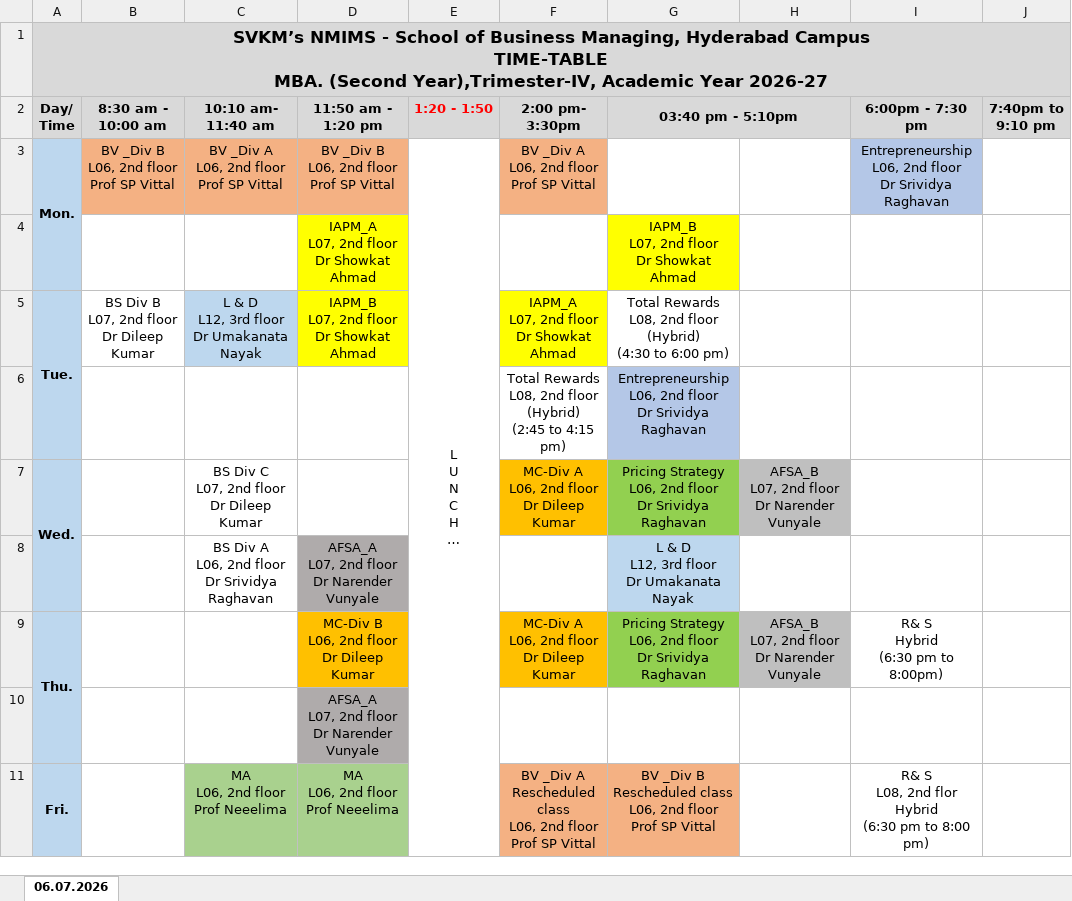
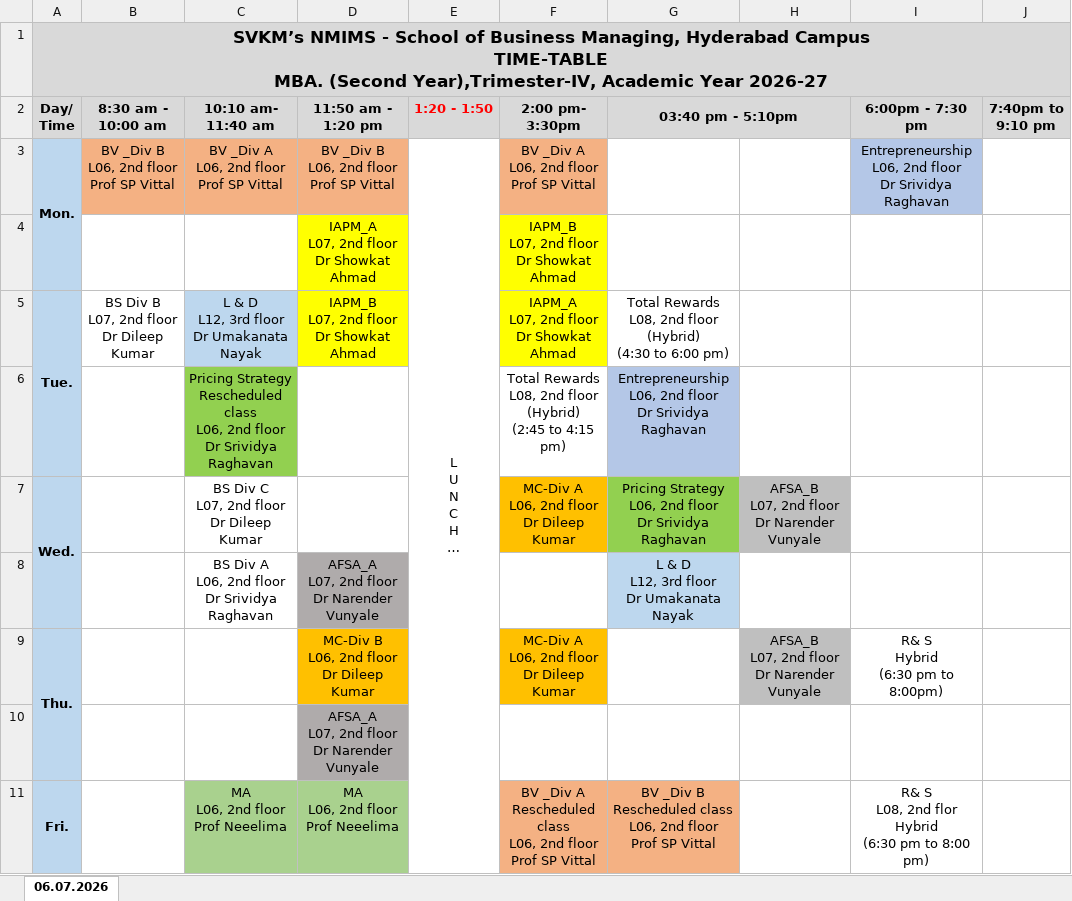
Before and after one commit to ronny-jacob/nmims-class-schedule, an Excel workbook: downloads/24.08.2026 to 30.08.2026.xlsx, sheet 06.07.2026, drawn as a sheet; only a part is shown; long unchanged cells end in …; values as stored, in another font and other column widths than the file's, no borders; removed rows and columns are numbered as before the commit, all else as after; ↵ is a line break in a cell; the diff names each change by its address in the sheet, - before the commit and + after, or states it on an @@ line.

```diff
--- a/downloads/24.08.2026 to 30.08.2026.xlsx (sheet 06.07.2026)
+++ b/downloads/24.08.2026 to 30.08.2026.xlsx (sheet 06.07.2026)
-row 4:  |  |  | IAPM_A ↵ L07, 2nd floor ↵ Dr Showkat Ahmad |  |  | IAPM_B ↵ L07, 2nd floor ↵ Dr Showkat Ahmad
+row 4:  |  |  | IAPM_A ↵ L07, 2nd floor ↵ Dr Showkat Ahmad |  | IAPM_B ↵ L07, 2nd floor ↵ Dr Showkat Ahmad
-C6 (10:10 am- 11:40 am): (empty)
+C6 (10:10 am- 11:40 am): Pricing Strategy ↵ Rescheduled class ↵ L06, 2nd floor ↵ Dr Srividya Raghavan
-C6 fill: none
+C6 fill: #92D050
-G9 (03:40 pm - 5:10pm): Pricing Strategy ↵ L06, 2nd floor ↵ Dr Srividya Raghavan
+G9 (03:40 pm - 5:10pm): (empty)
-G9 fill: #92D050
+G9 fill: none
```
Also changed, not shown: 3 other files.
